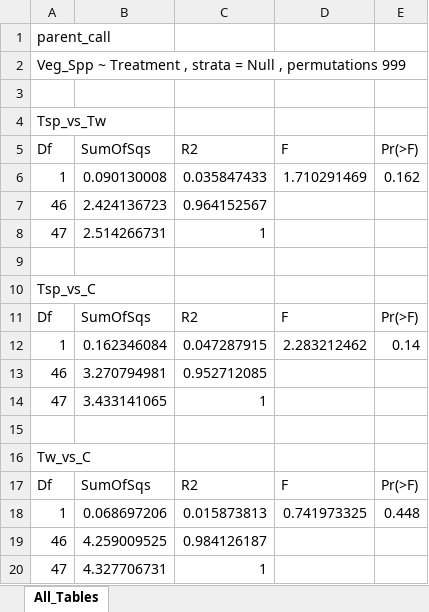
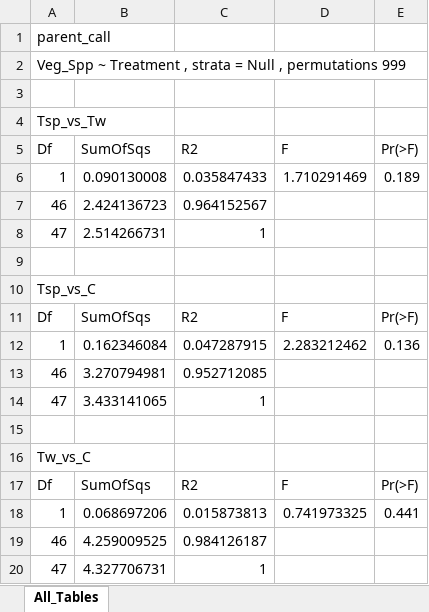
Before and after one commit to Gagemo/GRIN_Disturbance, an Excel workbook: Figures/Chapter 1 - Soil Disturbance Seasonality/pairwise_adonis_20_same_sheet.xlsx, sheet All_Tables, drawn as a sheet; values as stored, in another font and other column widths than the file's, no borders; the diff names each change by its address in the sheet, - before the commit and + after, or states it on an @@ line.

```diff
--- a/Figures/Chapter 1 - Soil Disturbance Seasonality/pairwise_adonis_20_same_sheet.xlsx (sheet All_Tables)
+++ b/Figures/Chapter 1 - Soil Disturbance Seasonality/pairwise_adonis_20_same_sheet.xlsx (sheet All_Tables)
-E6: 0.162
+E6: 0.189
-E12: 0.14
+E12: 0.136
-E18: 0.448
+E18: 0.441
```
Also changed, not shown: Figures/Chapter 1 - Soil Disturbance Seasonality/pairwise_adonis_21_same_sheet.xlsx, Figures/Chapter 1 - Soil Disturbance Seasonality/pairwise_adonis_22_same_sheet.xlsx, 15 other files.
